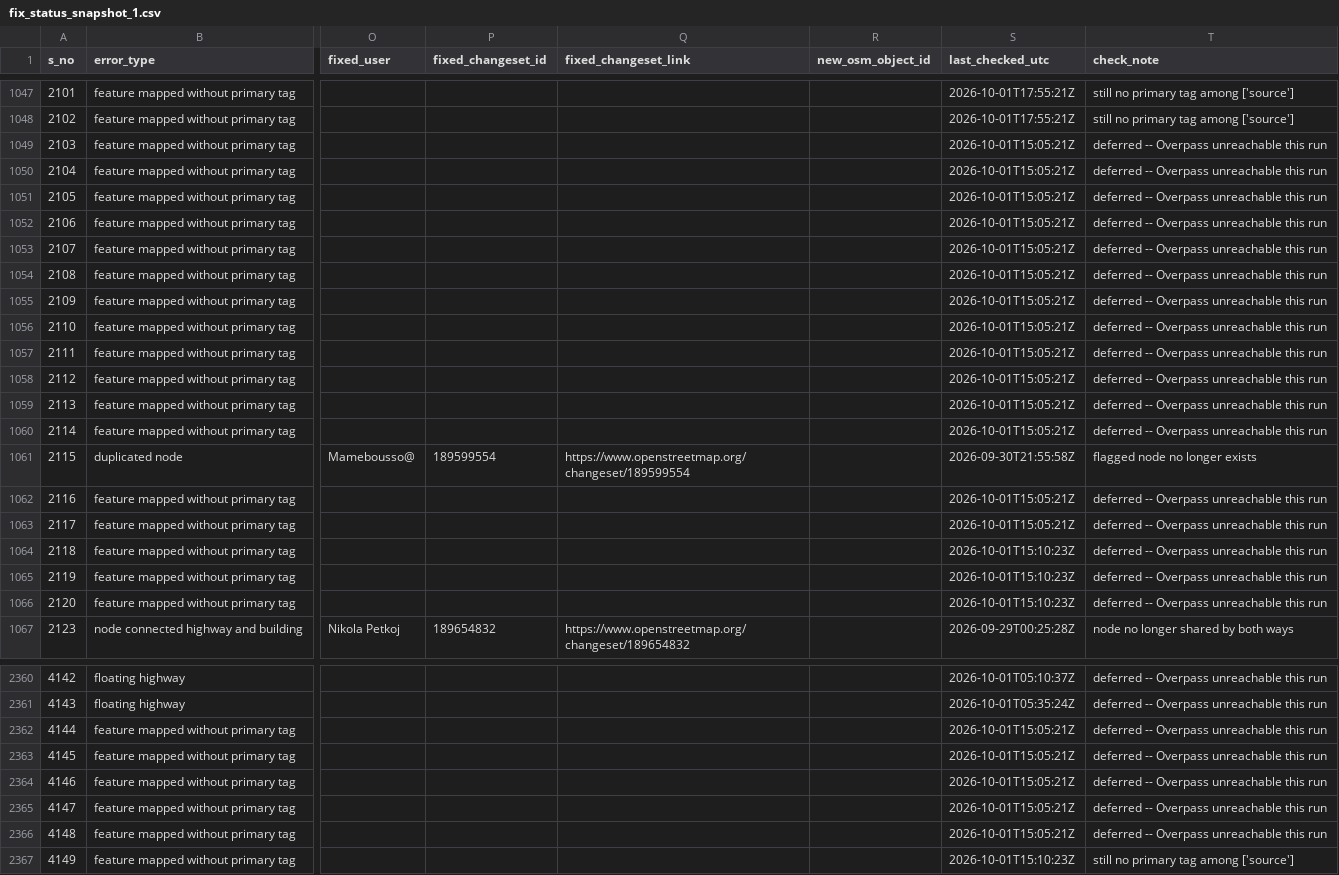
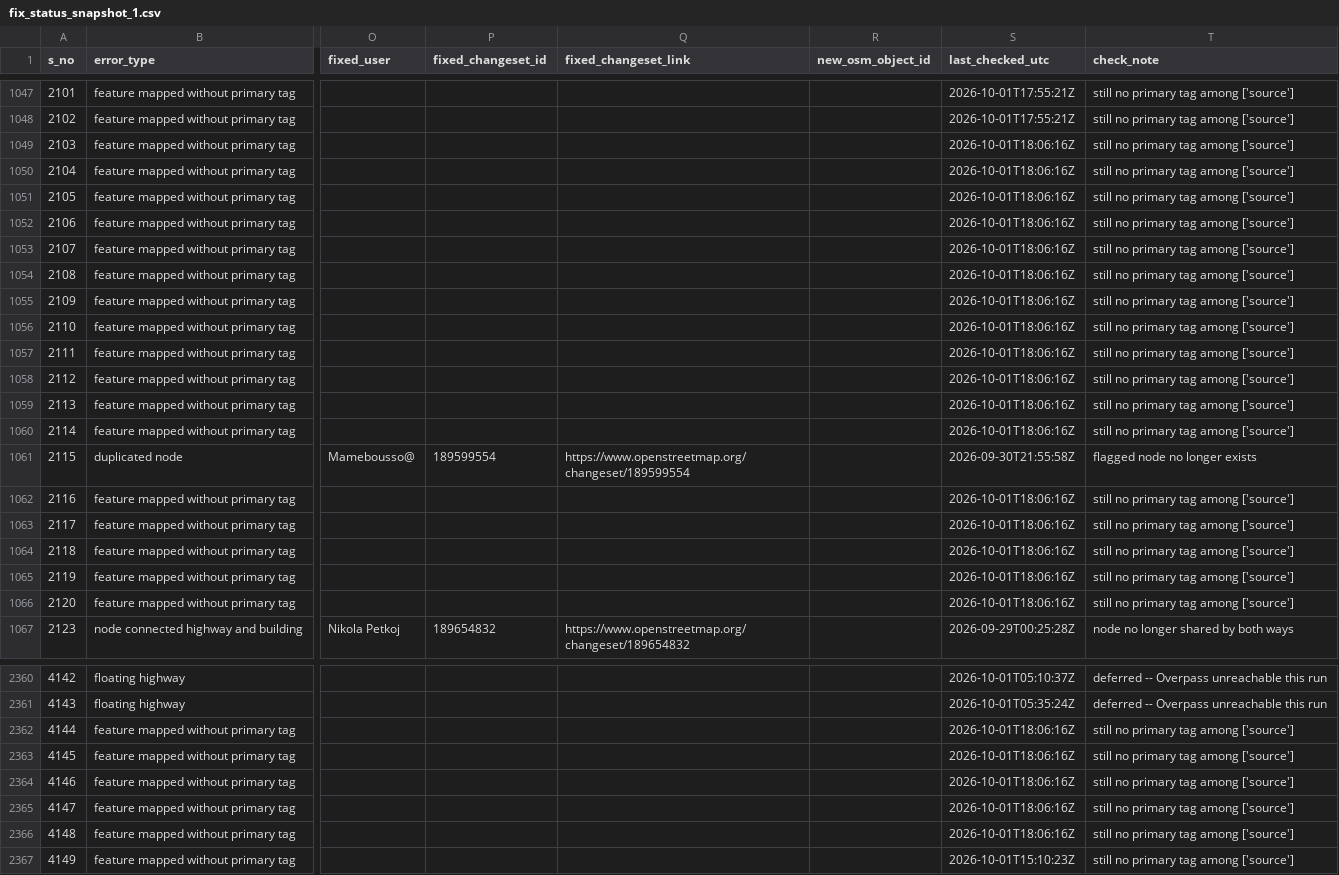
Before and after one commit to KingVik-Planet/OSM_QC_Fix_Tracker.tt_event, a CSV file: data/fix_status_snapshot_1.csv, drawn as a sheet; only a part is shown, gaps mark what is left out; the diff covers the shown part only; the diff names each change by its address in the sheet, - before the commit and + after, or states it on an @@ line.

```diff
--- a/data/fix_status_snapshot_1.csv
+++ b/data/fix_status_snapshot_1.csv
-S1049:S1060 (last_checked_utc): 2026-10-01T15:05:21Z
+S1049:S1060 (last_checked_utc): 2026-10-01T18:06:16Z
-T1049:T1060 (check_note): deferred -- Overpass unreachable this run
+T1049:T1060 (check_note): still no primary tag among ['source']
-S1062:S1063 (last_checked_utc): 2026-10-01T15:05:21Z
+S1062:S1063 (last_checked_utc): 2026-10-01T18:06:16Z
-T1062:T1066 (check_note): deferred -- Overpass unreachable this run
+T1062:T1066 (check_note): still no primary tag among ['source']
-S1064:S1066 (last_checked_utc): 2026-10-01T15:10:23Z
+S1064:S1066 (last_checked_utc): 2026-10-01T18:06:16Z
-S2362:S2366 (last_checked_utc): 2026-10-01T15:05:21Z
+S2362:S2366 (last_checked_utc): 2026-10-01T18:06:16Z
-T2362:T2366 (check_note): deferred -- Overpass unreachable this run
+T2362:T2366 (check_note): still no primary tag among ['source']
```
Also changed, not shown: 59 edited cells elsewhere in this file.
